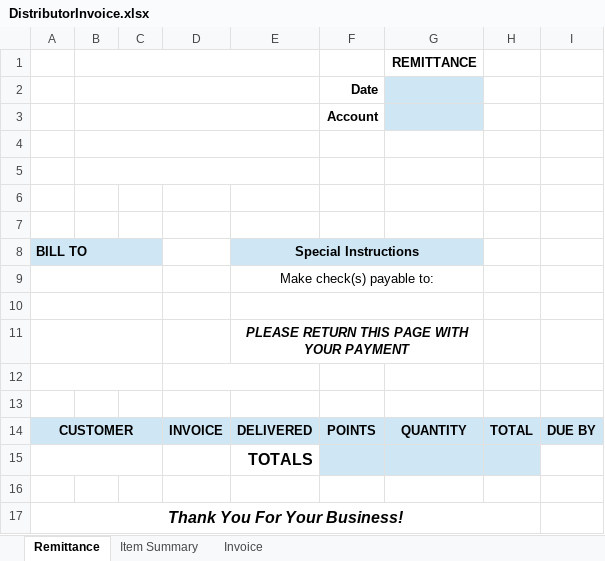
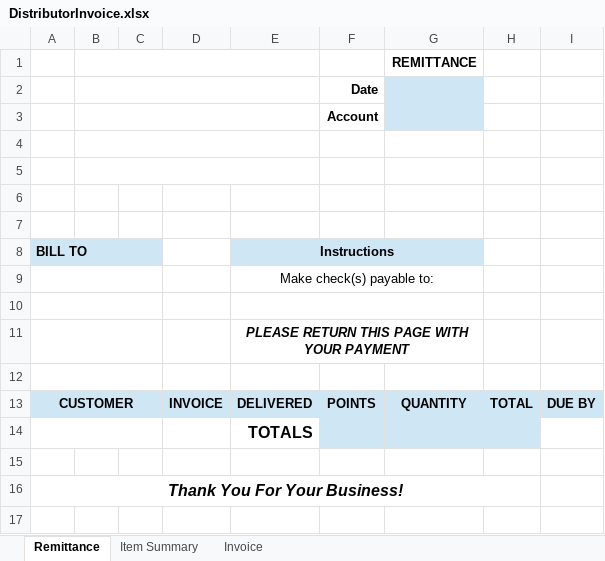
Before and after one commit to wayneRedmon/central-bill-invoice, an Excel workbook: src/main/resources/templates/DistributorInvoice.xlsx, sheet Remittance, drawn as a sheet; values as stored, in another font and other column widths than the file's, no borders; conditional formats not drawn; removed rows and columns are numbered as before the commit, all else as after; the diff names each change by its address in the sheet, - before the commit and + after, or states it on an @@ line.

```diff
--- a/src/main/resources/templates/DistributorInvoice.xlsx (sheet Remittance)
+++ b/src/main/resources/templates/DistributorInvoice.xlsx (sheet Remittance)
-E8: Special Instructions
+E8: Instructions
-row 12: (empty)
+A12:C12 merged
```
Also changed, not shown: sheet Invoice, sheet Item Summary, 50 other files.
